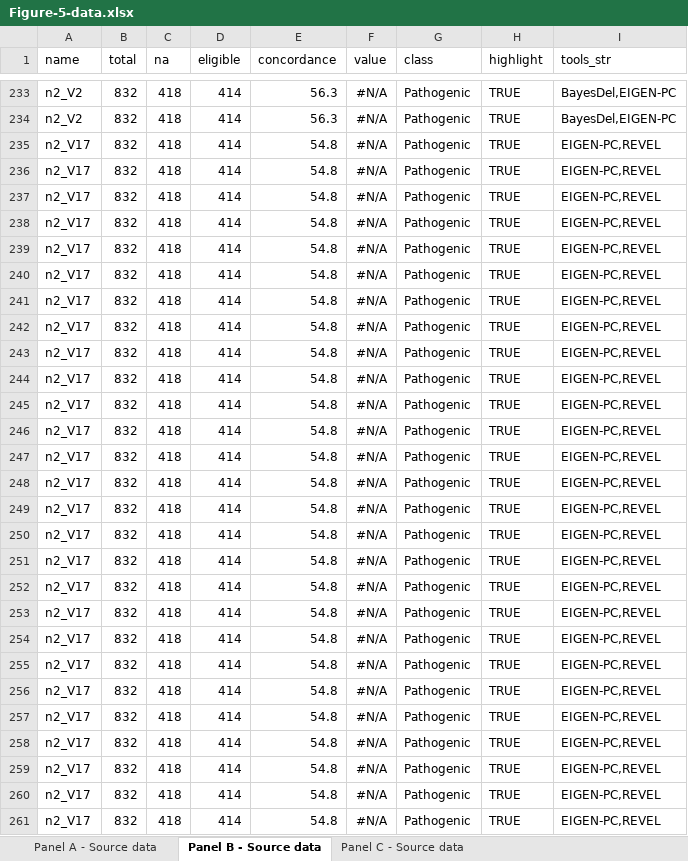
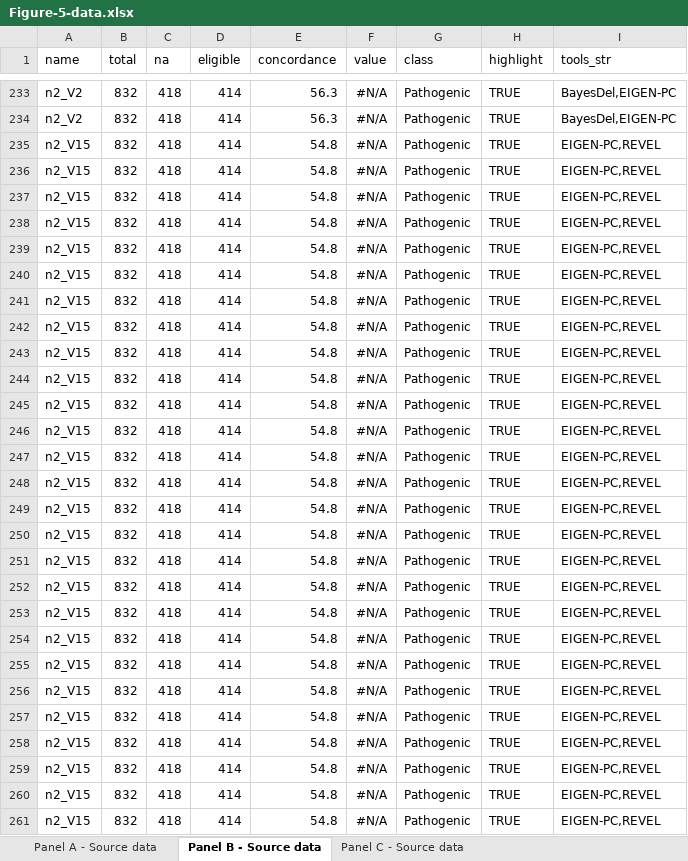
Before and after one commit to cing-mgt/evaluation-of-in-silico-predictors, an Excel workbook: plots/plot-source-files/Figure-5-data.xlsx, sheet Panel B - Source data, drawn as a sheet; only a part is shown, gaps mark what is left out; values as stored, in another font and other column widths than the file's, no borders; the diff covers the shown part only; the diff names each change by its address in the sheet, - before the commit and + after, or states it on an @@ line.

```diff
--- a/plots/plot-source-files/Figure-5-data.xlsx (sheet Panel B - Source data)
+++ b/plots/plot-source-files/Figure-5-data.xlsx (sheet Panel B - Source data)
-A235:A261 (name): n2_V17
+A235:A261 (name): n2_V15
```
Also changed, not shown: 1452 edited cells elsewhere in this sheet, sheet Panel A - Source data, sheet Panel C - Source data, plots/plot-source-files/Figure-3-data.xlsx, results/Supplementary-File-3.xlsx, 49 other files.
